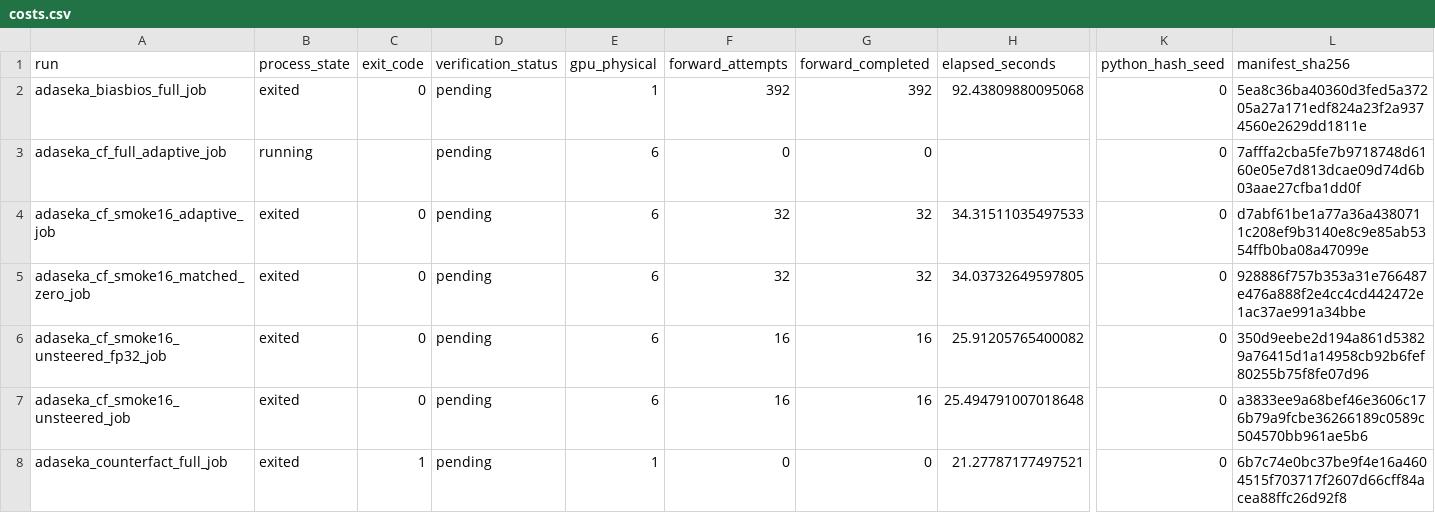
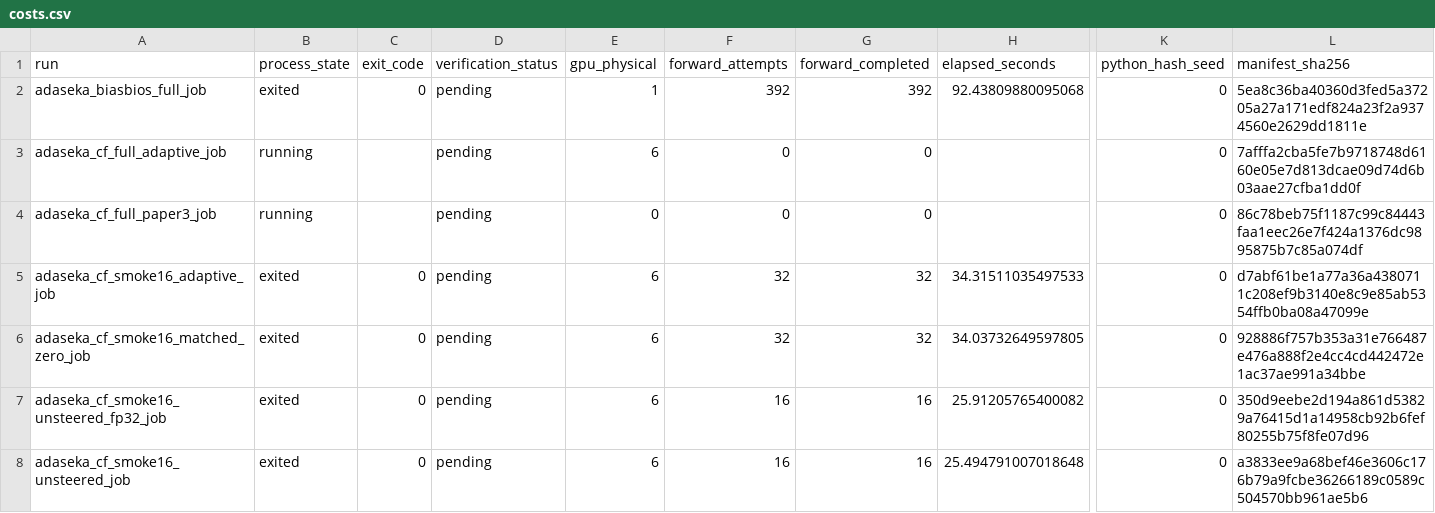
Before and after one commit to chunxi-alpc/TRIAGE, a CSV file: experiments/aster_seka_execution/run_records/costs.csv, drawn as a sheet; only a part is shown, gaps mark what is left out; the shorter side is filled out with more unchanged rows; rows hold the shown columns only; the diff names each change by its address in the sheet, - before the commit and + after, or states it on an @@ line.

Commit message:
Preserve CAD partial failure, fix empty evidence and schedule independent full reruns

```diff
--- a/experiments/aster_seka_execution/run_records/costs.csv
+++ b/experiments/aster_seka_execution/run_records/costs.csv
+row 4: adaseka_cf_full_paper3_job | running |  | pending | 0 | 0 | 0 |  | 0 | 86c78beb75f1187c99c84443faa1eec26e7f424a1376dc9895875b7c85a074df
```
Also changed, not shown: 20 other files.
